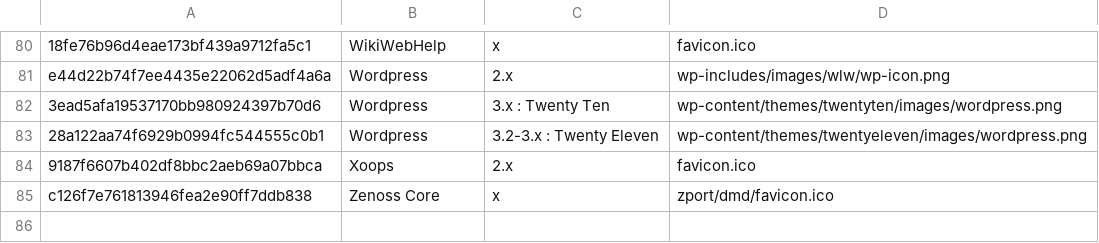
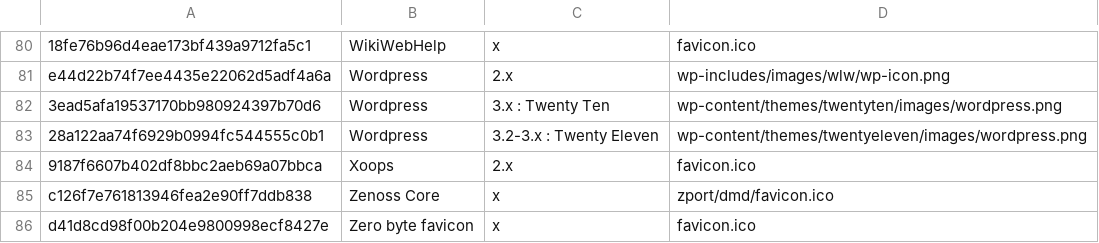
Before and after one commit to smylekiller/favicon-database, a CSV file: favicondb.csv, drawn as a sheet; only a part is shown, gaps mark what is left out.

Commit message:
Added Zero Byte favicon

```diff
--- a/favicondb.csv
+++ b/favicondb.csv
@@ -85 +85,2 @@
 "c126f7e761813946fea2e90ff7ddb838","Zenoss Core","x","zport/dmd/favicon.ico"
+"d41d8cd98f00b204e9800998ecf8427e","Zero byte favicon","x","favicon.ico"
```
